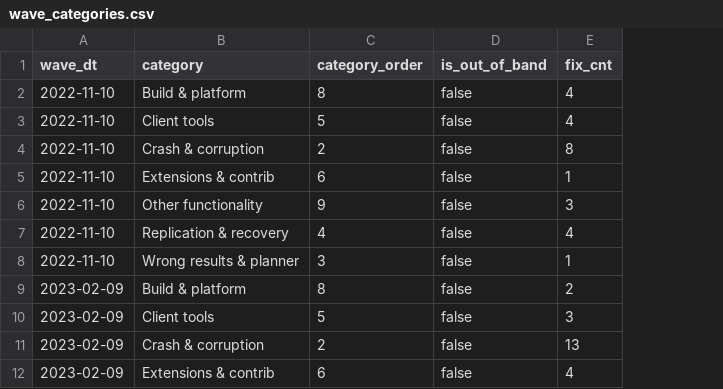
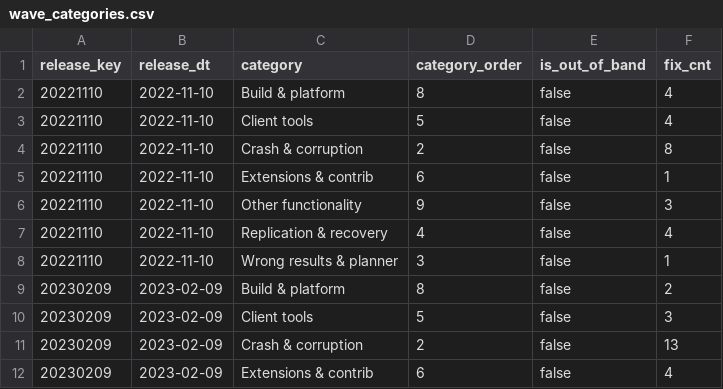
Before and after one commit to dorianinsights/postgres_bug_analysis, a CSV file: data/derived/wave_categories.csv, drawn as a sheet; only a part is shown; addresses are those after the commit; the diff names each change by its address in the sheet, - before the commit and + after, or states it on an @@ line.

```diff
--- a/data/derived/wave_categories.csv
+++ b/data/derived/wave_categories.csv
+column A (release_key), rows 2-12: 20221110 | 20221110 | 20221110 | 20221110 | 20221110 | 20221110 | 20221110 | 20230209 | 20230209 | 20230209 | 20230209
-B1: wave_dt
+B1: release_dt
```
Also changed, not shown: 12 other files.
